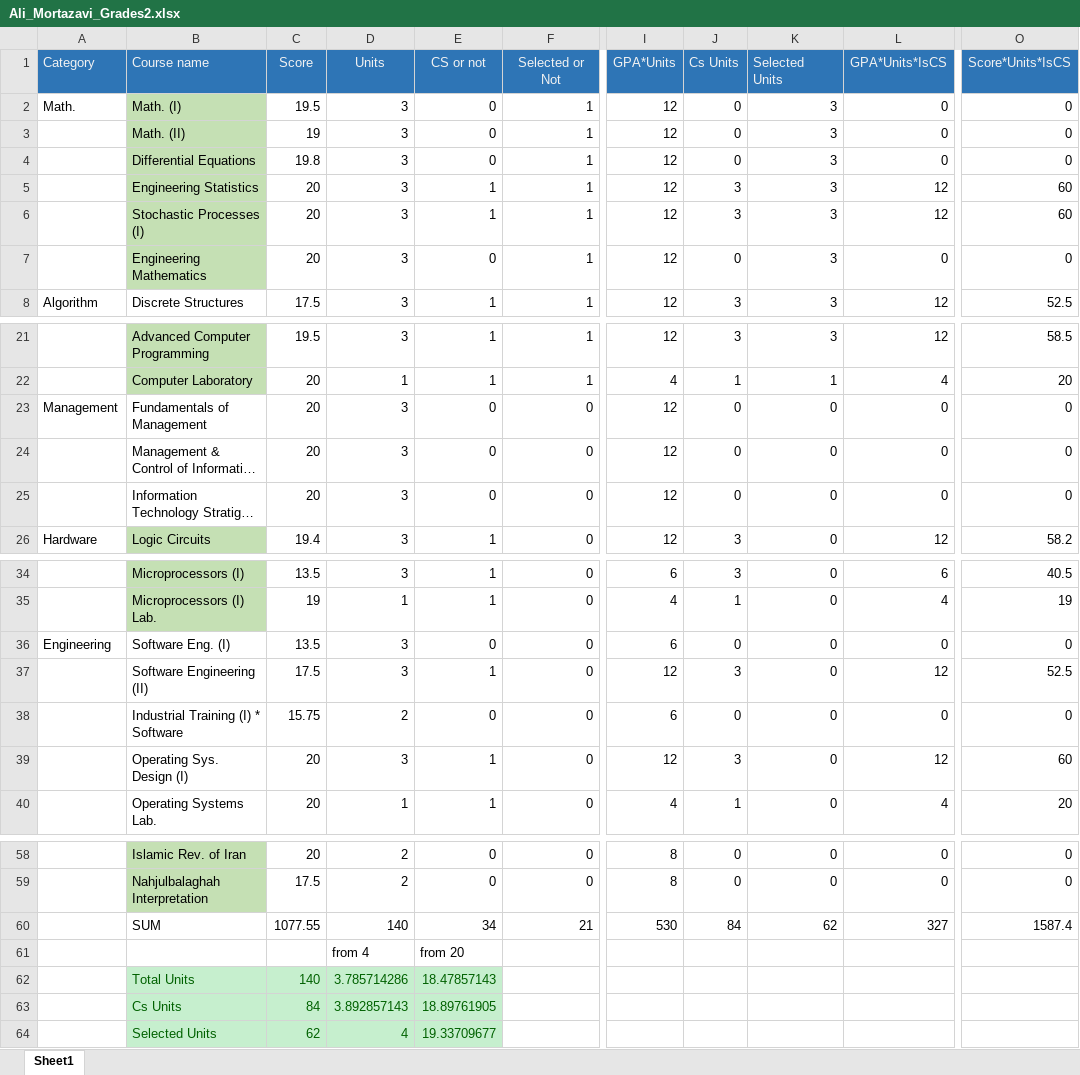
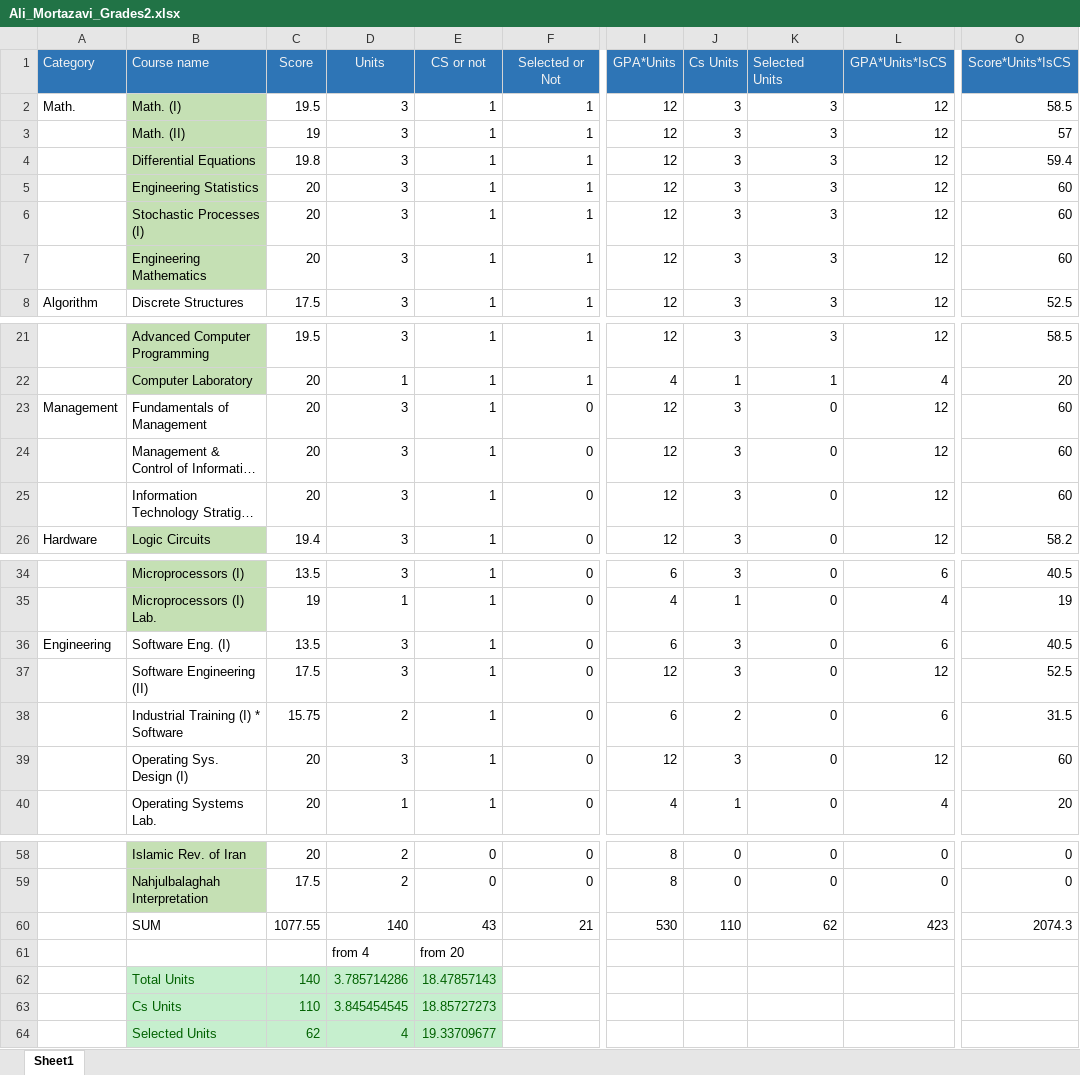
Before and after one commit to AliMorty/AliMorty.github.io, an Excel workbook: files/Ali_Mortazavi_Grades2.xlsx, sheet Sheet1, drawn as a sheet; only a part is shown, gaps mark what is left out; long unchanged cells end in …; values as stored, in another font and other column widths than the file's, no borders; conditional formats not drawn; the diff names each change by its address in the sheet, - before the commit and + after, or states it on an @@ line.

```diff
--- a/files/Ali_Mortazavi_Grades2.xlsx (sheet Sheet1)
+++ b/files/Ali_Mortazavi_Grades2.xlsx (sheet Sheet1)
-E2:E4 (CS or not): 0
+E2:E4 (CS or not): 1
-J2:J4 (Cs Units): 0
+J2:J4 (Cs Units): 3
-L2:L4 (GPA*Units*IsCS): 0
+L2:L4 (GPA*Units*IsCS): 12
-O2 (Score*Units*IsCS): 0
+O2 (Score*Units*IsCS): 58.5
-O3 (Score*Units*IsCS): 0
+O3 (Score*Units*IsCS): 57
-O4 (Score*Units*IsCS): 0
+O4 (Score*Units*IsCS): 59.4
-E7 (CS or not): 0
+E7 (CS or not): 1
-J7 (Cs Units): 0
+J7 (Cs Units): 3
-L7 (GPA*Units*IsCS): 0
+L7 (GPA*Units*IsCS): 12
-O7 (Score*Units*IsCS): 0
+O7 (Score*Units*IsCS): 60
-E23:E25 (CS or not): 0
+E23:E25 (CS or not): 1
-J23:J25 (Cs Units): 0
+J23:J25 (Cs Units): 3
-L23:L25 (GPA*Units*IsCS): 0
+L23:L25 (GPA*Units*IsCS): 12
-O23:O25 (Score*Units*IsCS): 0
+O23:O25 (Score*Units*IsCS): 60
-E36 (CS or not): 0
+E36 (CS or not): 1
-J36 (Cs Units): 0
+J36 (Cs Units): 3
-L36 (GPA*Units*IsCS): 0
+L36 (GPA*Units*IsCS): 6
-O36 (Score*Units*IsCS): 0
+O36 (Score*Units*IsCS): 40.5
-E38 (CS or not): 0
+E38 (CS or not): 1
-J38 (Cs Units): 0
+J38 (Cs Units): 2
-L38 (GPA*Units*IsCS): 0
+L38 (GPA*Units*IsCS): 6
-O38 (Score*Units*IsCS): 0
+O38 (Score*Units*IsCS): 31.5
-E60 (CS or not): 34
+E60 (CS or not): 43
-J60 (Cs Units): 84
+J60 (Cs Units): 110
-L60 (GPA*Units*IsCS): 327
+L60 (GPA*Units*IsCS): 423
-O60 (Score*Units*IsCS): 1587.4
+O60 (Score*Units*IsCS): 2074.3
-C63 (Score): 84
+C63 (Score): 110
-D63 (Units): 3.892857143
+D63 (Units): 3.845454545
-E63 (CS or not): 18.89761905
+E63 (CS or not): 18.85727273
```
Also changed, not shown: 1 other file.
